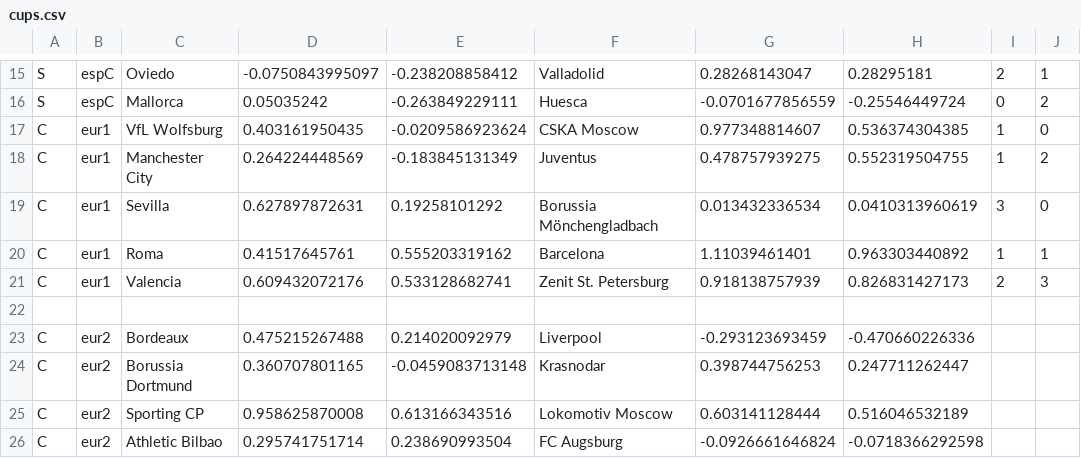
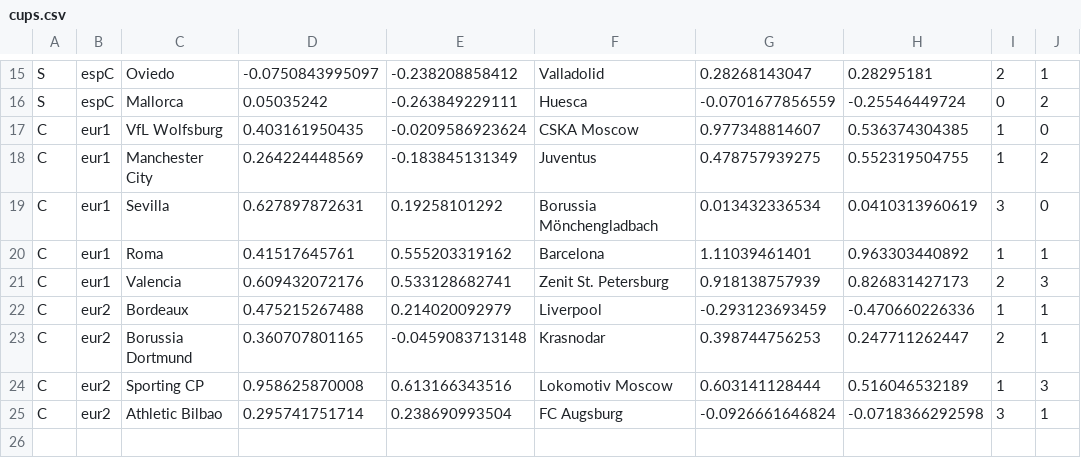
Before and after one commit to ronfe/footshow, a CSV file: 1516results/cups.csv, drawn as a sheet; only a part is shown, gaps mark what is left out.

```diff
--- a/1516results/cups.csv
+++ b/1516results/cups.csv
@@ -21,6 +21,5 @@ C,eur1,Roma,0.41517645761,0.555203319162,Barcelona,1.11039461401,0.963303440892,
 C,eur1,Valencia,0.609432072176,0.533128682741,Zenit St. Petersburg,0.918138757939,0.826831427173,2,3
-
-C,eur2,Bordeaux,0.475215267488,0.214020092979,Liverpool,-0.293123693459,-0.470660226336
-C,eur2,Borussia Dortmund,0.360707801165,-0.0459083713148,Krasnodar,0.398744756253,0.247711262447
-C,eur2,Sporting CP,0.958625870008,0.613166343516,Lokomotiv Moscow,0.603141128444,0.516046532189
-C,eur2,Athletic Bilbao,0.295741751714,0.238690993504,FC Augsburg,-0.0926661646824,-0.0718366292598
+C,eur2,Bordeaux,0.475215267488,0.214020092979,Liverpool,-0.293123693459,-0.470660226336,1,1
+C,eur2,Borussia Dortmund,0.360707801165,-0.0459083713148,Krasnodar,0.398744756253,0.247711262447,2,1
+C,eur2,Sporting CP,0.958625870008,0.613166343516,Lokomotiv Moscow,0.603141128444,0.516046532189,1,3
+C,eur2,Athletic Bilbao,0.295741751714,0.238690993504,FC Augsburg,-0.0926661646824,-0.0718366292598,3,1
```
Also changed, not shown: teams/1516eng1.csv, teams/1516esp1.csv, 5 other files.
